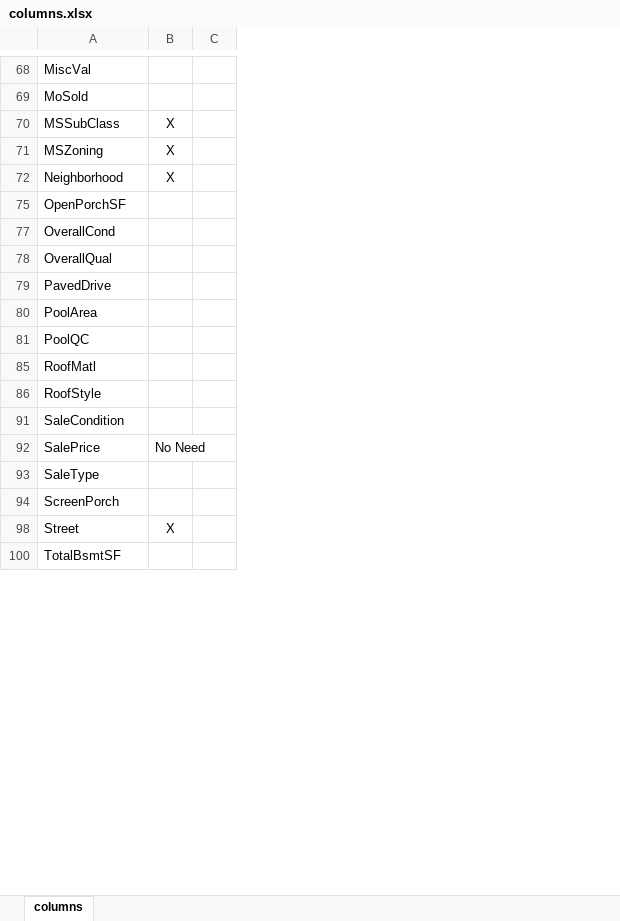
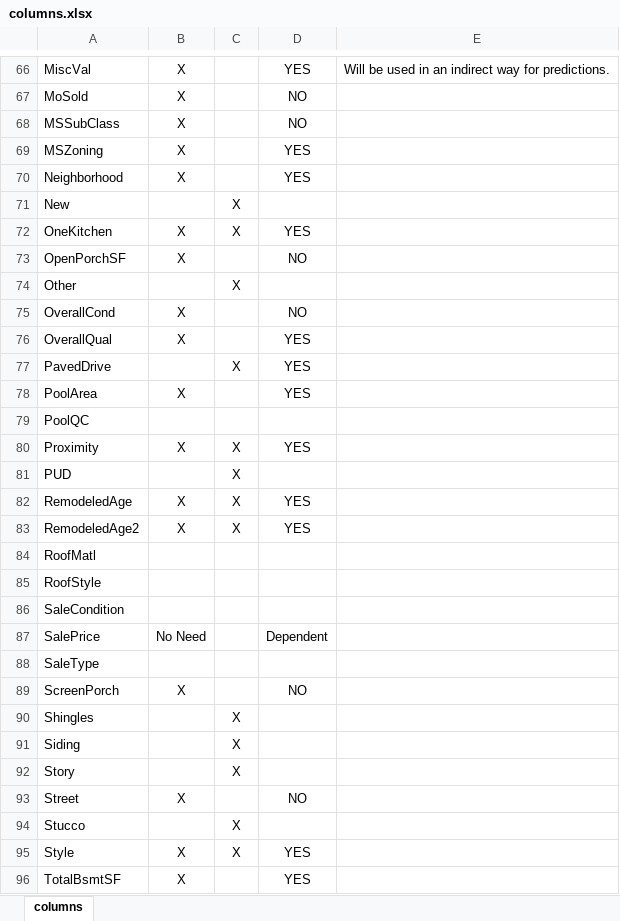
Before and after one commit to kazimanil/House_Prices, an Excel workbook: columns.xlsx, sheet columns, drawn as a sheet; only a part is shown, gaps mark what is left out; values as stored, in another font and other column widths than the file's, no borders; removed rows and columns are numbered as before the commit, all else as after; the diff covers the shown part only; the diff names each change by its address in the sheet, - before the commit and + after, or states it on an @@ line.

```diff
--- a/columns.xlsx (sheet columns)
+++ b/columns.xlsx (sheet columns)
+column B, rows 66-70: all X; row 73: X; rows 75-78: X | X |  | X; rows 87-89: No Need |  | X; row 93: X; row 96: X
-column C, empty
+column D, rows 66-70: YES | NO | NO | YES | YES; row 73: NO; rows 75-78: NO | YES | YES | YES; rows 87-89: Dependent |  | NO; row 93: NO; row 96: YES
+column E, row 66: Will be used in an indirect way for predictions.
-C68:C70: X
+C68:C70: (empty)
@@ row 71 unhidden: New |  | X @@
+row 72: OneKitchen | X | X | YES
@@ row 74 unhidden: Other |  | X @@
-C77: (empty)
+C77: X
+row 80: Proximity | X | X | YES
@@ row 81 unhidden: PUD |  | X @@
+row 82: RemodeledAge | X | X | YES
+row 83: RemodeledAge2 | X | X | YES
-C87: No Need
+C87: (empty)
@@ row 90 unhidden: Shingles |  | X @@
@@ row 91 unhidden: Siding |  | X @@
@@ row 92 unhidden: Story |  | X @@
-C93: X
+C93: (empty)
@@ row 94 unhidden: Stucco |  | X @@
+row 95: Style | X | X | YES
```
Also changed, not shown: 6 added rows, 3 hidden or unhidden rows and 12 edited cells elsewhere in this sheet, hidden cells, 2 other files.
